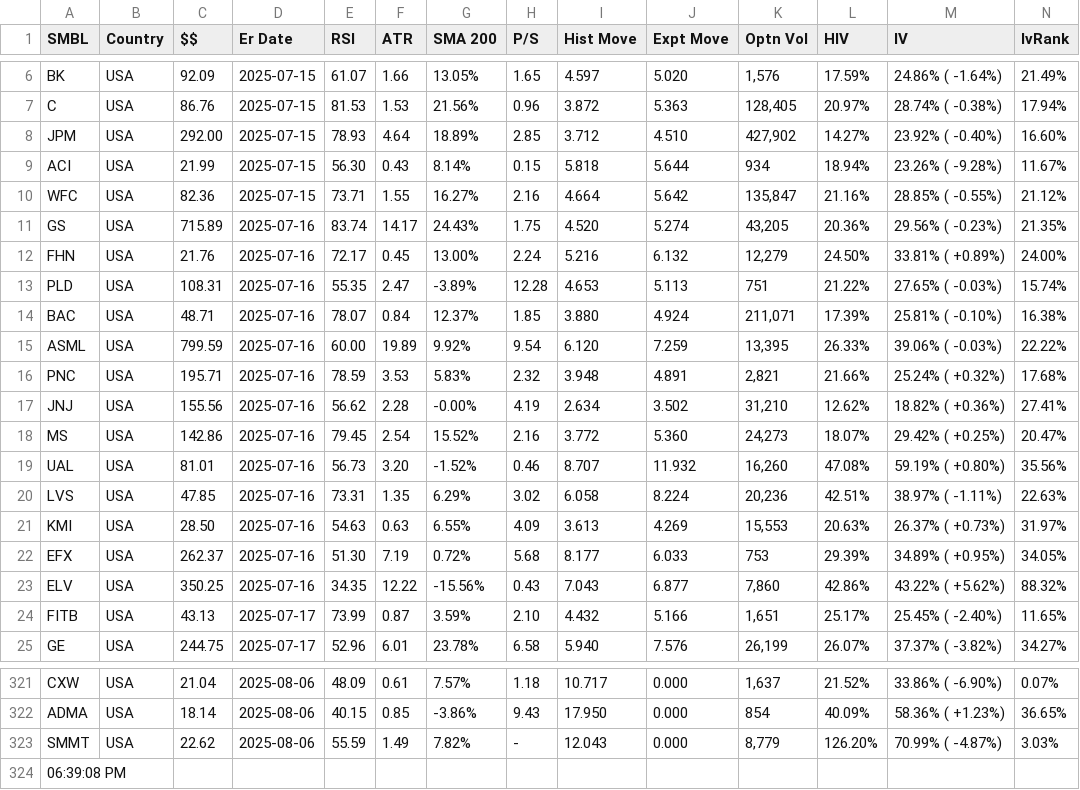
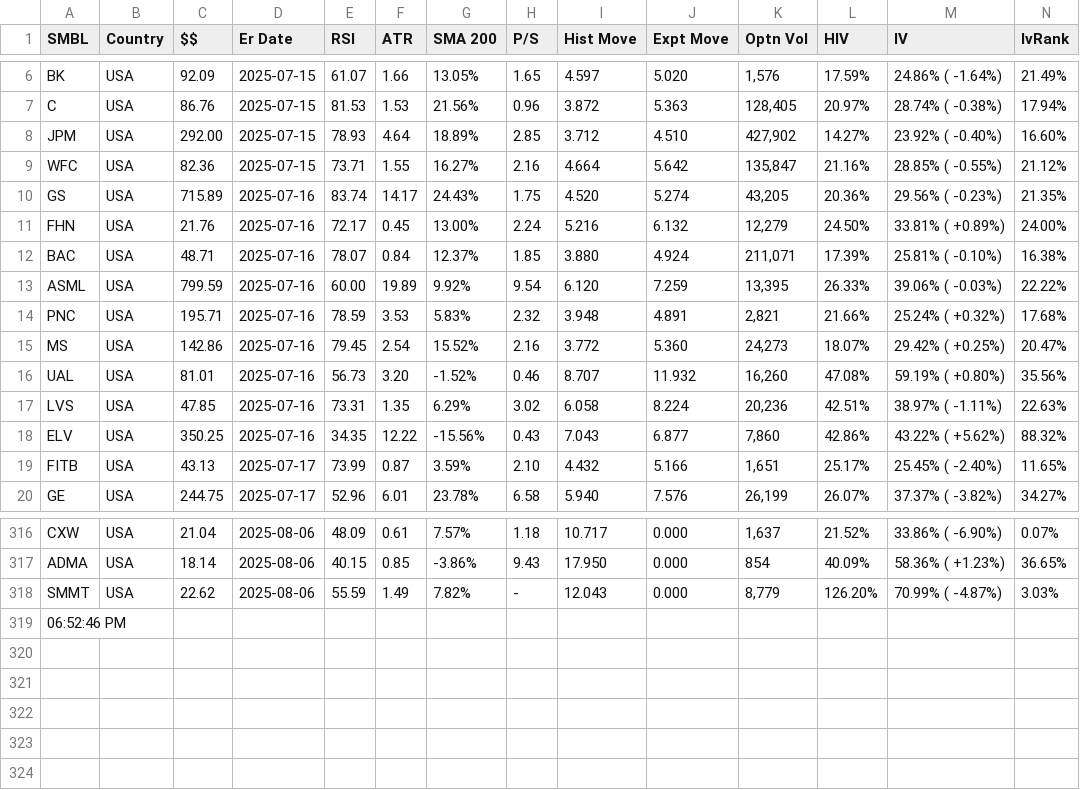
Before and after one commit to rkpanjiyar/tools, a CSV file: data/output-2025-07-02.csv, drawn as a sheet; only a part is shown, gaps mark what is left out; removed rows and columns are numbered as before the commit, all else as after; rows hold the shown columns only; the diff names each change by its address in the sheet, - before the commit and + after, or states it on an @@ line.

Commit message:
Task Scheduler: latest run

```diff
--- a/data/output-2025-07-02.csv
+++ b/data/output-2025-07-02.csv
-row 9: ACI | USA | 21.99 | 2025-07-15 | 56.30 | 0.43 | 8.14% | 0.15 | 5.818 | 5.644 | 934 | 18.94% | 23.26% ( -9.28%) | 11.67%
-row 13: PLD | USA | 108.31 | 2025-07-16 | 55.35 | 2.47 | -3.89% | 12.28 | 4.653 | 5.113 | 751 | 21.22% | 27.65% ( -0.03%) | 15.74%
-row 17: JNJ | USA | 155.56 | 2025-07-16 | 56.62 | 2.28 | -0.00% | 4.19 | 2.634 | 3.502 | 31,210 | 12.62% | 18.82% ( +0.36%) | 27.41%
-row 21: KMI | USA | 28.50 | 2025-07-16 | 54.63 | 0.63 | 6.55% | 4.09 | 3.613 | 4.269 | 15,553 | 20.63% | 26.37% ( +0.73%) | 31.97%
-row 22: EFX | USA | 262.37 | 2025-07-16 | 51.30 | 7.19 | 0.72% | 5.68 | 8.177 | 6.033 | 753 | 29.39% | 34.89% ( +0.95%) | 34.05%
-A319 (SMBL): 06:39:08 PM
+A319 (SMBL): 06:52:46 PM
```
